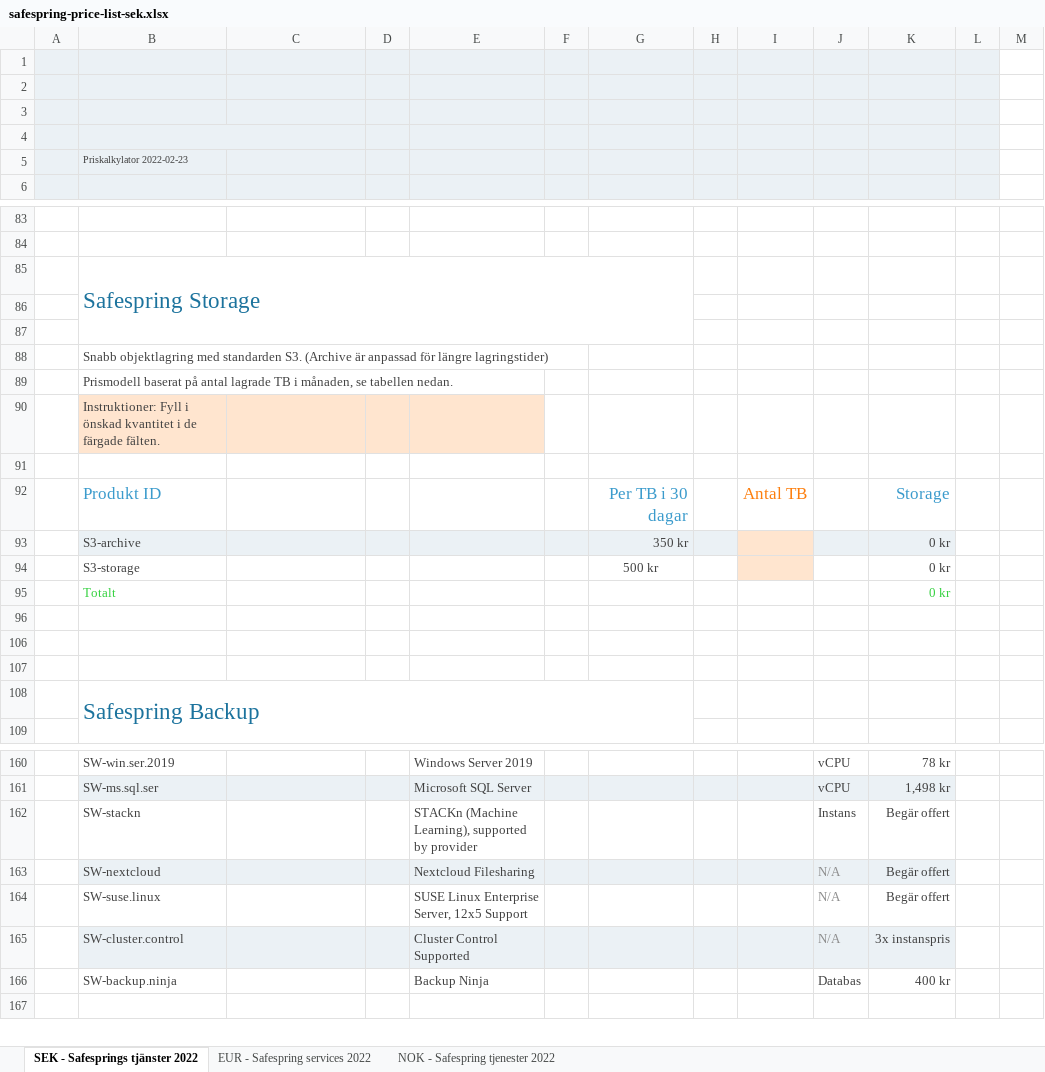
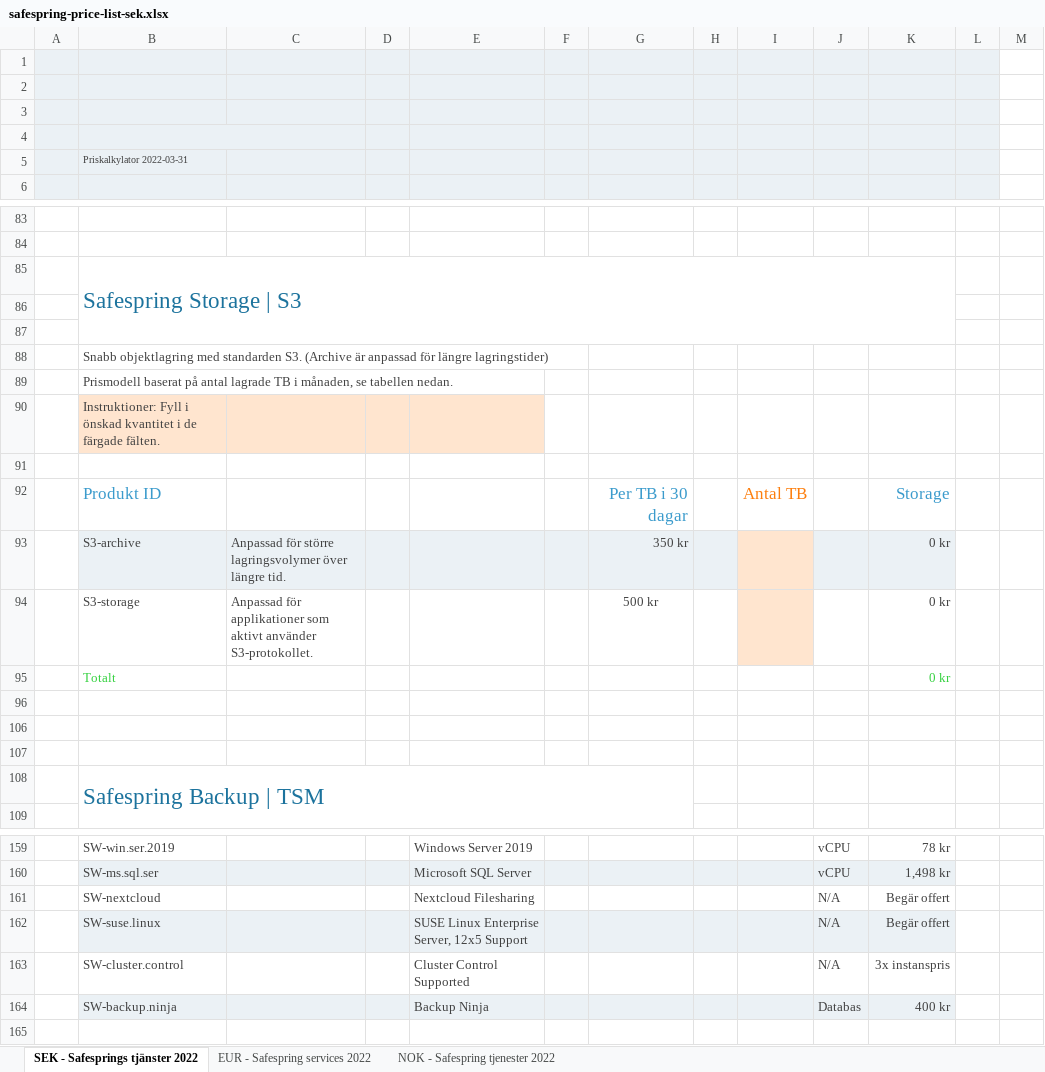
Before and after one commit to safespring/web, an Excel workbook: static/pricelist/SEK/safespring-price-list-sek.xlsx, sheet SEK - Safesprings tjänster 2022, drawn as a sheet; only a part is shown, gaps mark what is left out; values as stored, in another font and other column widths than the file's, no borders; charts and pictures and conditional formats not drawn; removed rows and columns are numbered as before the commit, all else as after; the diff covers the shown part only; the diff names each change by its address in the sheet, - before the commit and + after, or states it on an @@ line.

```diff
--- a/static/pricelist/SEK/safespring-price-list-sek.xlsx (sheet SEK - Safesprings tjänster 2022)
+++ b/static/pricelist/SEK/safespring-price-list-sek.xlsx (sheet SEK - Safesprings tjänster 2022)
-B5: Priskalkylator 2022-02-23
+B5: Priskalkylator 2022-03-31
-B85: Safespring Storage
+B85: Safespring Storage | S3
-B85:G87 merged
+B85:K87 merged
-C93: (empty)
+C93: Anpassad för större lagringsvolymer över längre tid.
-C94: (empty)
+C94: Anpassad för applikationer som aktivt använder S3-protokollet.
-B108: Safespring Backup
+B108: Safespring Backup | TSM
-row 162:  | SW-stackn |  |  | STACKn (Machine Learning), supported by provider |  |  |  |  | Instans | Begär offert
-B161:K161 fill: #EBF1F5
+B161:K161 fill: none
-J161:J163 text colour: #8D8D8D
+J161:J163 text colour: #414141
-B162:K162 fill: none
+B162:K162 fill: #EBF1F5
-B163:K163 fill: #EBF1F5
+B163:K163 fill: none
-B164:K164 fill: none
+B164:K164 fill: #EBF1F5
```
Also changed, not shown: 1 removed row and 5 edited cells elsewhere in this sheet, sheet EUR - Safespring services 2022, sheet NOK - Safespring tjenester 2022, charts or pictures, static/pricelist/EUR/safespring-price-list-eur.xlsx, static/pricelist/NOK/safespring-price-list-nok.xlsx, 3 other files.
